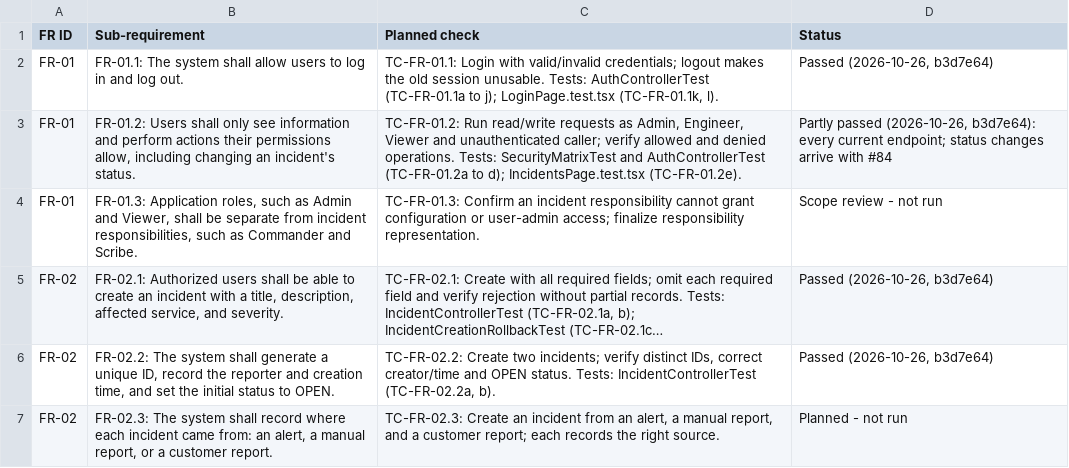
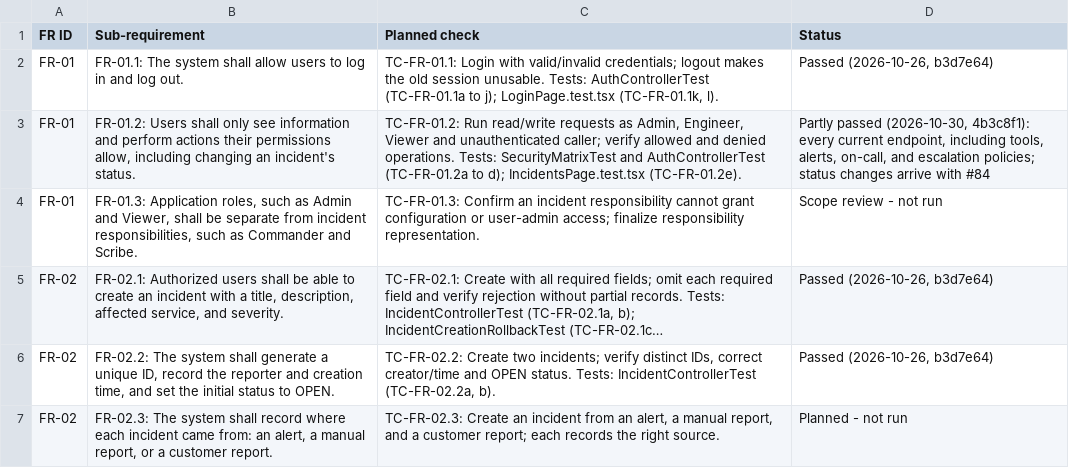
Before and after one commit to Shane07p/DevOps-Incident-Management-System, a CSV file: docs/TRACEABILITY.csv, drawn as a sheet; only a part is shown; long unchanged cells end in …; the diff covers the shown part only.

Commit message:
docs: bring every document up to date with main
- Status: Sprint 1 items done with their PRs; Sprint 2 and 3 items
  each name their issue and status; README, SECURITY.md, and the
  ai-service README describe what is built now.
- Decisions: D04/D18, D09/D10, and D40 recorded as built; open ones
  name the issue they must be decided before, instead of past dates.
- Contract: permissions and shapes for the tools, webhook, alerts,
  on-call, and escalation-policy endpoints; migrations V4 to V8.
- Consistency: tool tokens replace the alert signature everywhere
  (PROJECT_STRUCTURE §6, TESTING_AND_WORKFLOW, .env.example); a user,
  not a team, owns a service; PIT is on demand and at each sprint's
  end; US-10 keeps the copied SLA targets; the alert inbox has New and
  Attached alerts only.
- Tests: rows for merged tests marked Automated; escalation rows name
  EscalationIntegrationTest; TRACEABILITY rows for FR-03.1 to 03.4,
  FR-07.3 to 07.7, FR-13.1, FR-15.1, and FR-01.2 from a run on main.
- Links: the 4 broken links (AGENTS.md sections moved in #136) fixed.

```diff
--- a/docs/TRACEABILITY.csv
+++ b/docs/TRACEABILITY.csv
@@ -2,3 +2,3 @@
 "FR-01","FR-01.1: The system shall allow users to log in and log out.","TC-FR-01.1: Login with valid/invalid credentials; logout makes the old session unusable. Tests: AuthControllerTest (TC-FR-01.1a to j); LoginPage.test.tsx (TC-FR-01.1k, l).","Passed (2026-10-26, b3d7e64)"
-"FR-01","FR-01.2: Users shall only see information and perform actions their permissions allow, including changing an incident's status.","TC-FR-01.2: Run read/write requests as Admin, Engineer, Viewer and unauthenticated caller; verify allowed and denied operations. Tests: SecurityMatrixTest and AuthControllerTest (TC-FR-01.2a to d); IncidentsPage.test.tsx (TC-FR-01.2e).","Partly passed (2026-10-26, b3d7e64): every current endpoint; status changes arrive with #84"
+"FR-01","FR-01.2: Users shall only see information and perform actions their permissions allow, including changing an incident's status.","TC-FR-01.2: Run read/write requests as Admin, Engineer, Viewer and unauthenticated caller; verify allowed and denied operations. Tests: SecurityMatrixTest and AuthControllerTest (TC-FR-01.2a to d); IncidentsPage.test.tsx (TC-FR-01.2e).","Partly passed (2026-10-30, 4b3c8f1): every current endpoint, including tools, alerts, on-call, and escalation policies; status changes arrive with #84"
 "FR-01","FR-01.3: Application roles, such as Admin and Viewer, shall be separate from incident responsibilities, such as Commander and Scribe.","TC-FR-01.3: Confirm an incident responsibility cannot grant configuration or user-admin access; finalize responsibility representation.","Scope review - not run"
```
Also changed, not shown: 22 edited cells elsewhere in this file, 17 other files.
